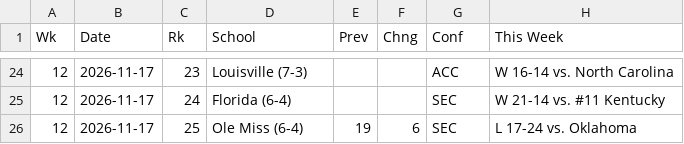
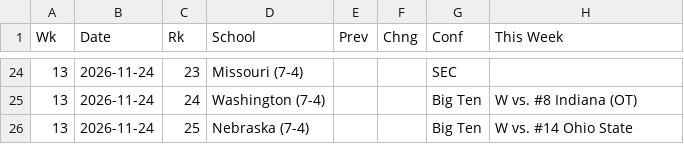
Before and after one commit to tlee753/cfb-selection, a CSV file: data/cfp.csv, drawn as a sheet; only a part is shown, gaps mark what is left out; the diff covers the shown part only.

Commit message:
cfb week 13

```diff
--- a/data/cfp.csv
+++ b/data/cfp.csv
@@ -24,3 +24,3 @@ Wk,Date,Rk,School,Prev,Chng,Conf,This Week
-12,2026-11-17,23,Louisville (7-3),,,ACC,W 16-14 vs. North Carolina
-12,2026-11-17,24,Florida (6-4),,,SEC,W 21-14 vs. #11 Kentucky
-12,2026-11-17,25,Ole Miss (6-4),19,6,SEC,L 17-24 vs. Oklahoma
+13,2026-11-24,23,Missouri (7-4),,,SEC,
+13,2026-11-24,24,Washington (7-4),,,Big Ten,W vs. #8 Indiana (OT)
+13,2026-11-24,25,Nebraska (7-4),,,Big Ten,W vs. #14 Ohio State
```
Also changed, not shown: 133 edited cells elsewhere in this file, data/1-cfp.csv, data/3-games.csv, 2 other files.
